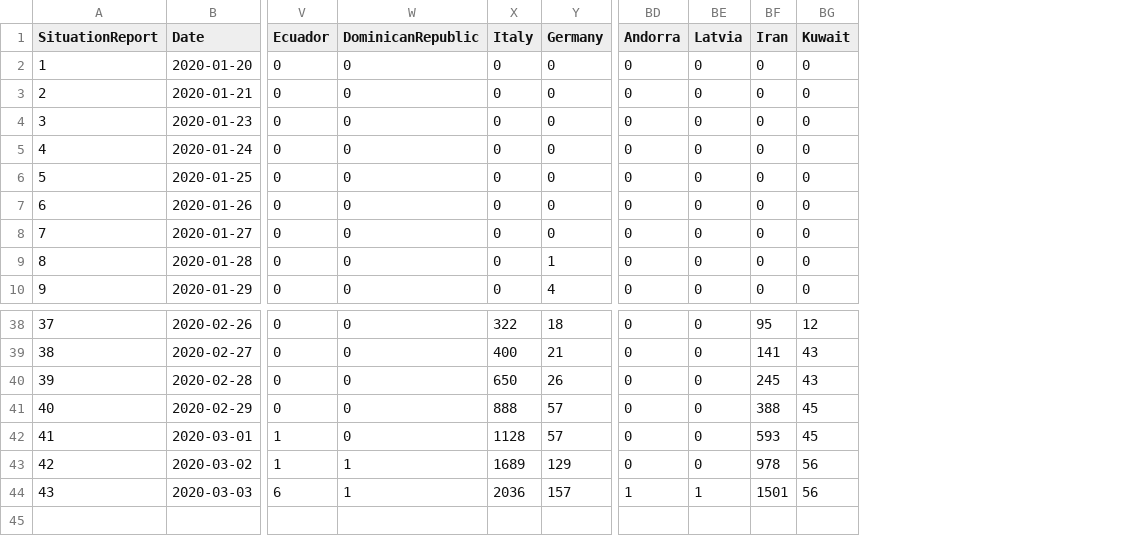
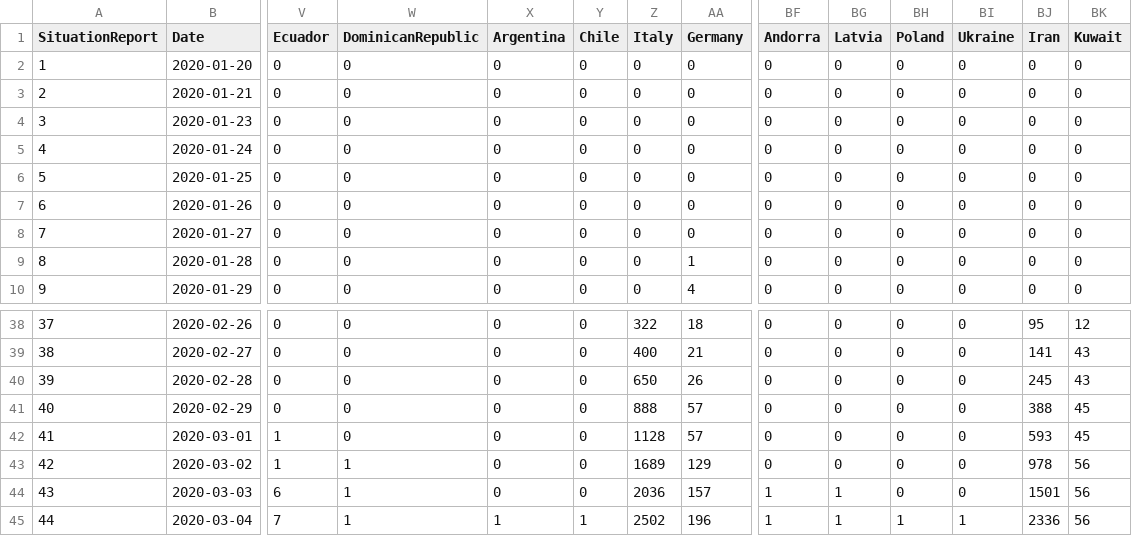
Before and after one commit to eebrown/data2019nCoV, a CSV file: data-raw/WHO_SR.csv, drawn as a sheet; only a part is shown, gaps mark what is left out; rows hold the shown columns only; the diff names each change by its address in the sheet, - before the commit and + after, or states it on an @@ line.

```diff
--- a/data-raw/WHO_SR.csv
+++ b/data-raw/WHO_SR.csv
+column X (Argentina), rows 2-10: all 0; rows 38-44: all 0
+column Y (Chile), rows 2-10: all 0; rows 38-44: all 0
+column BH (Poland), rows 2-10: all 0; rows 38-44: all 0
+column BI (Ukraine), rows 2-10: all 0; rows 38-44: all 0
+row 45: 44 | 2020-03-04 | 7 | 1 | 1 | 1 | 2502 | 196 | 1 | 1 | 1 | 1 | 2336 | 56
```
Also changed, not shown: 7 other files.
